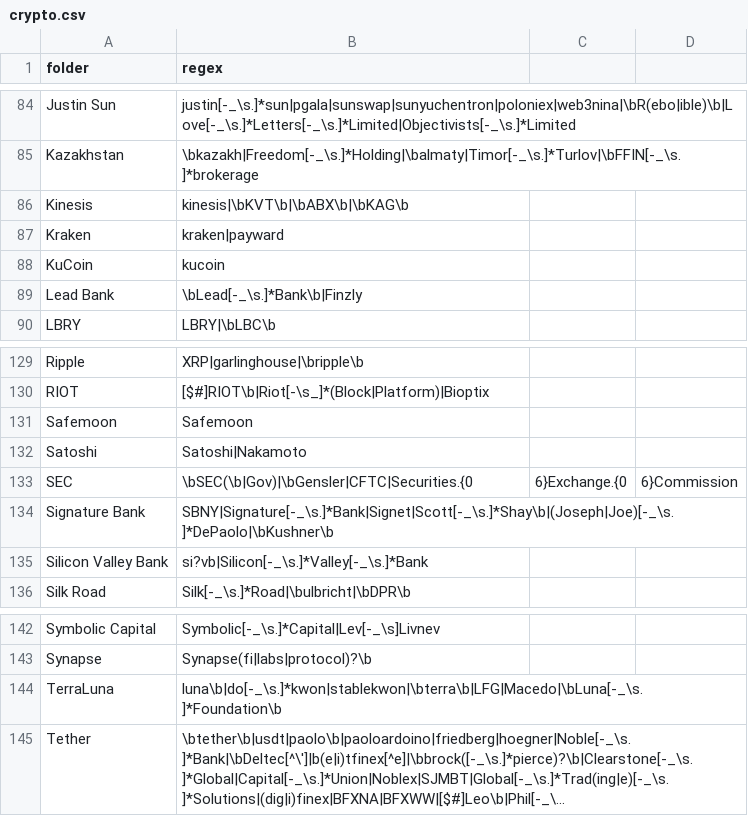
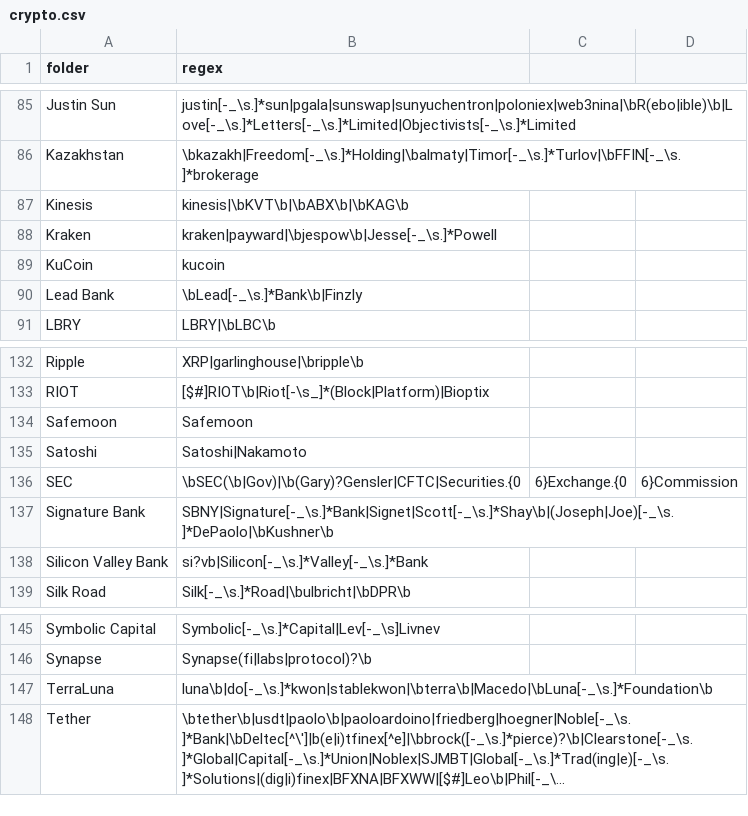
Before and after one commit to michelcrypt4d4mus/clown_sort, a CSV file: clown_sort/sorting_rules/crypto.csv, drawn as a sheet; only a part is shown, gaps mark what is left out; long unchanged cells end in …; addresses are those after the commit; the diff covers the shown part only; the diff names each change by its address in the sheet, - before the commit and + after, or states it on an @@ line.

Commit message:
More rules

```diff
--- a/clown_sort/sorting_rules/crypto.csv
+++ b/clown_sort/sorting_rules/crypto.csv
-B88 (regex): kraken|payward
+B88 (regex): kraken|payward|\bjespow\b|Jesse[-_\s.]*Powell
-B136 (regex): \bSEC(\b|Gov)|\bGensler|CFTC|Securities.{0
+B136 (regex): \bSEC(\b|Gov)|\b(Gary)?Gensler|CFTC|Securities.{0
-B147 (regex): luna\b|do[-_\s.]*kwon|stablekwon|\bterra\b|LFG|Macedo|\bLuna[-_\s.]*Foundation\b
+B147 (regex): luna\b|do[-_\s.]*kwon|stablekwon|\bterra\b|Macedo|\bLuna[-_\s.]*Foundation\b
```
Also changed, not shown: 3 added rows, 1 moved row and 2 edited cells elsewhere in this file, 1 other file.
